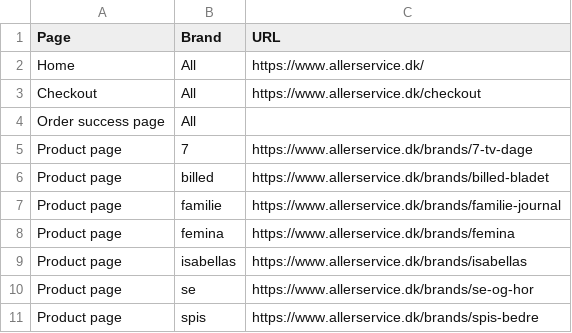
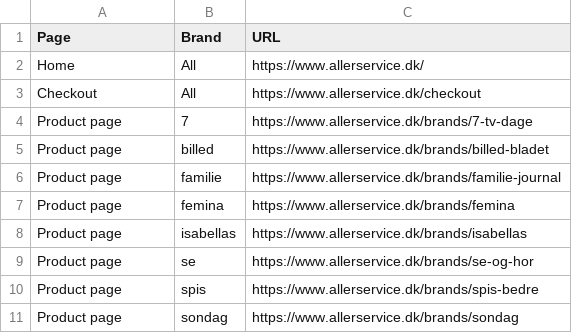
Before and after one commit to allermedia/accessibility-scanner, a CSV file: data/allerservice-dk-urls.csv, drawn as a sheet; only a part is shown; the shorter side is filled out with more unchanged rows; the diff names each change by its address in the sheet, - before the commit and + after, or states it on an @@ line.

```diff
--- a/data/allerservice-dk-urls.csv
+++ b/data/allerservice-dk-urls.csv
-row 4: Order success page | All
```
Also changed, not shown: 3 other files.
